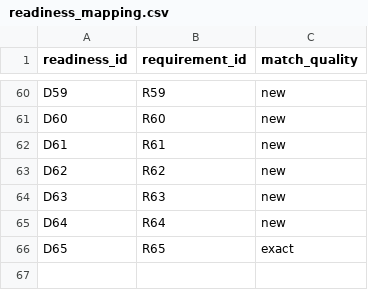
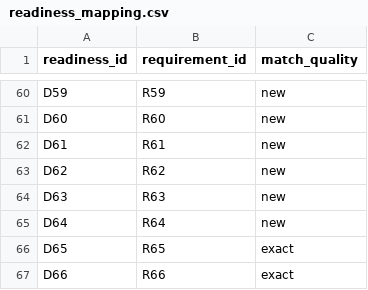
Before and after one commit to karagemop466-tech/X2, a CSV file: data/readiness_mapping.csv, drawn as a sheet; only a part is shown, gaps mark what is left out.

```diff
--- a/data/readiness_mapping.csv
+++ b/data/readiness_mapping.csv
@@ -66 +66,2 @@ D64,R64,new
 D65,R65,exact
+D66,R66,exact
```
Also changed, not shown: data/decision_readiness.csv, data/drift_pins.csv, 9 other files.
